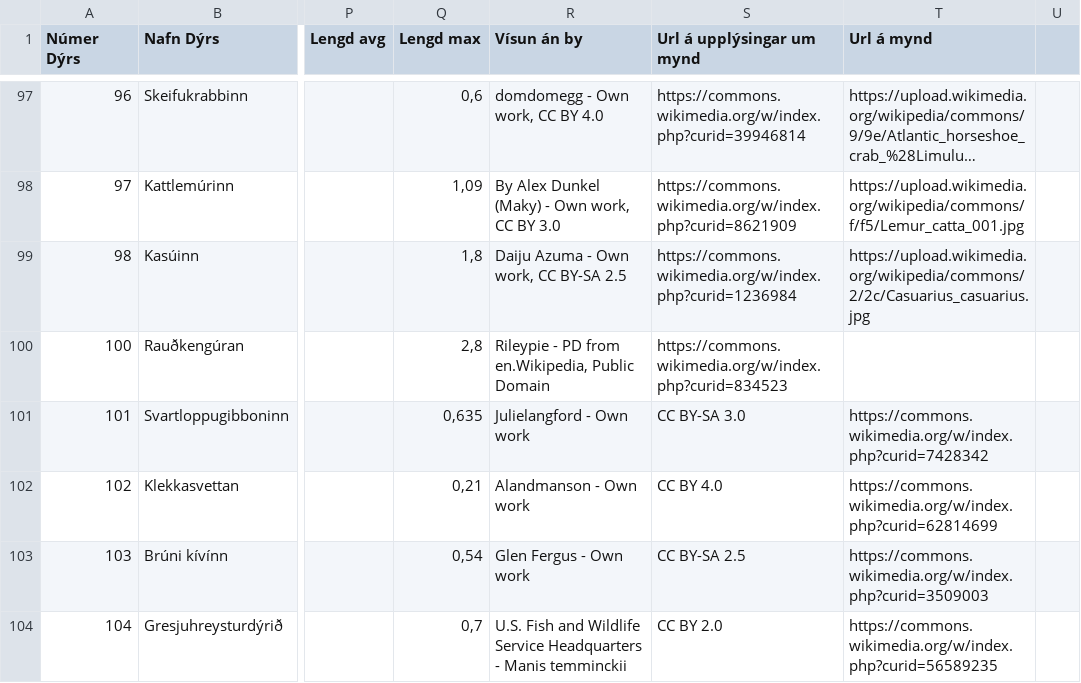
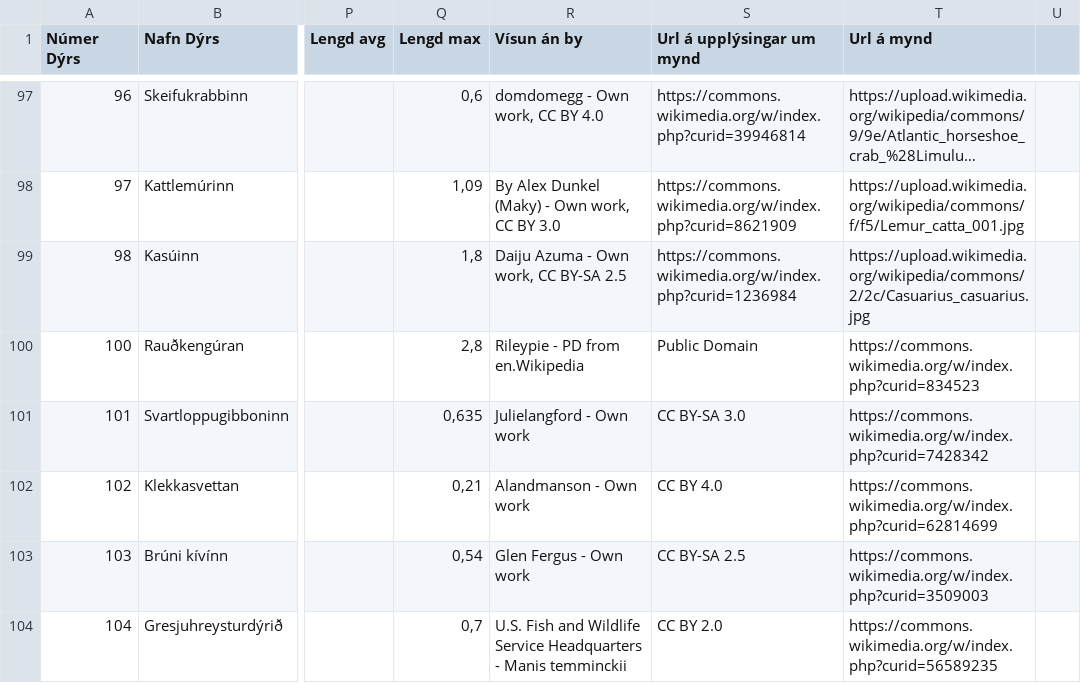
Before and after one commit to valborg/Dyrastokksspilid, a CSV file: gagnasafn.csv, drawn as a sheet; only a part is shown, gaps mark what is left out; long unchanged cells end in …; the diff names each change by its address in the sheet, - before the commit and + after, or states it on an @@ line.

Commit message:
Update gagnasafn.csv

```diff
--- a/gagnasafn.csv
+++ b/gagnasafn.csv
-R100 (Vísun án by): Rileypie - PD from en.Wikipedia, Public Domain
+R100 (Vísun án by): Rileypie - PD from en.Wikipedia
-S100 (Url á upplýsingar um mynd): https://commons.wikimedia.org/w/index.php?curid=834523
+S100 (Url á upplýsingar um mynd): Public Domain
-T100 (Url á mynd): (empty)
+T100 (Url á mynd): https://commons.wikimedia.org/w/index.php?curid=834523
```
